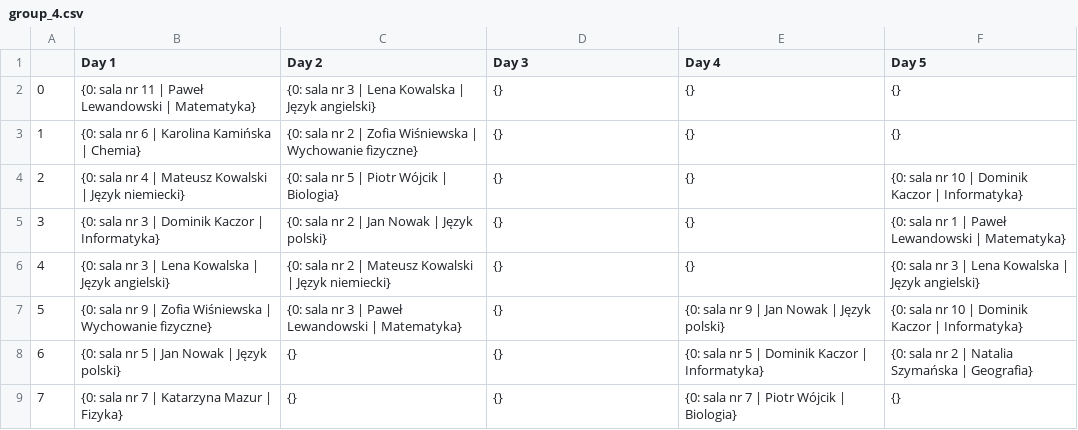
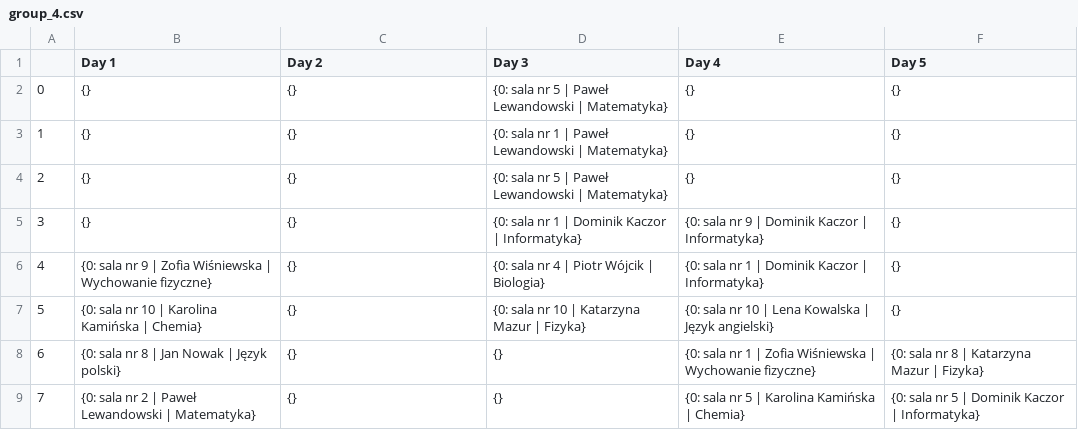
Before and after one commit to DanielJurkowski/TimetablingProblem, a CSV file: src/data/generated_data/best_solution/timetables/group_4.csv, drawn as a sheet; only a part is shown; the diff covers the shown part only.

```diff
--- a/src/data/generated_data/best_solution/timetables/group_4.csv
+++ b/src/data/generated_data/best_solution/timetables/group_4.csv
@@ -1,9 +1,9 @@
 ,Day 1,Day 2,Day 3,Day 4,Day 5
-0,{0: sala nr 11 | Paweł Lewandowski | Matematyka},{0: sala nr 3 | Lena Kowalska | Język angielski},{},{},{}
-1,{0: sala nr 6 | Karolina Kamińska | Chemia},{0: sala nr 2 | Zofia Wiśniewska | Wychowanie fizyczne},{},{},{}
-2,{0: sala nr 4 | Mateusz Kowalski | Język niemiecki},{0: sala nr 5 | Piotr Wójcik | Biologia},{},{},{0: sala nr 10 | Dominik Kaczor | Informatyka}
-3,{0: sala nr 3 | Dominik Kaczor | Informatyka},{0: sala nr 2 | Jan Nowak | Język polski},{},{},{0: sala nr 1 | Paweł Lewandowski | Matematyka}
-4,{0: sala nr 3 | Lena Kowalska | Język angielski},{0: sala nr 2 | Mateusz Kowalski | Język niemiecki},{},{},{0: sala nr 3 | Lena Kowalska | Język angielski}
-5,{0: sala nr 9 | Zofia Wiśniewska | Wychowanie fizyczne},{0: sala nr 3 | Paweł Lewandowski | Matematyka},{},{0: sala nr 9 | Jan Nowak | Język polski},{0: sala nr 10 | Dominik Kaczor | Informatyka}
-6,{0: sala nr 5 | Jan Nowak | Język polski},{},{},{0: sala nr 5 | Dominik Kaczor | Informatyka},{0: sala nr 2 | Natalia Szymańska | Geografia}
-7,{0: sala nr 7 | Katarzyna Mazur | Fizyka},{},{},{0: sala nr 7 | Piotr Wójcik | Biologia},{}
+0,{},{},{0: sala nr 5 | Paweł Lewandowski | Matematyka},{},{}
+1,{},{},{0: sala nr 1 | Paweł Lewandowski | Matematyka},{},{}
+2,{},{},{0: sala nr 5 | Paweł Lewandowski | Matematyka},{},{}
+3,{},{},{0: sala nr 1 | Dominik Kaczor | Informatyka},{0: sala nr 9 | Dominik Kaczor | Informatyka},{}
+4,{0: sala nr 9 | Zofia Wiśniewska | Wychowanie fizyczne},{},{0: sala nr 4 | Piotr Wójcik | Biologia},{0: sala nr 1 | Dominik Kaczor | Informatyka},{}
+5,{0: sala nr 10 | Karolina Kamińska | Chemia},{},{0: sala nr 10 | Katarzyna Mazur | Fizyka},{0: sala nr 10 | Lena Kowalska | Język angielski},{}
+6,{0: sala nr 8 | Jan Nowak | Język polski},{},{},{0: sala nr 1 | Zofia Wiśniewska | Wychowanie fizyczne},{0: sala nr 8 | Katarzyna Mazur | Fizyka}
+7,{0: sala nr 2 | Paweł Lewandowski | Matematyka},{},{},{0: sala nr 5 | Karolina Kamińska | Chemia},{0: sala nr 5 | Dominik Kaczor | Informatyka}
```
Also changed, not shown: 27 edited cells elsewhere in this file, src/data/generated_data/best_solution/charts_data/cost.csv, src/data/generated_data/initial_solution/timetables/group_1.csv, 14 other files.
